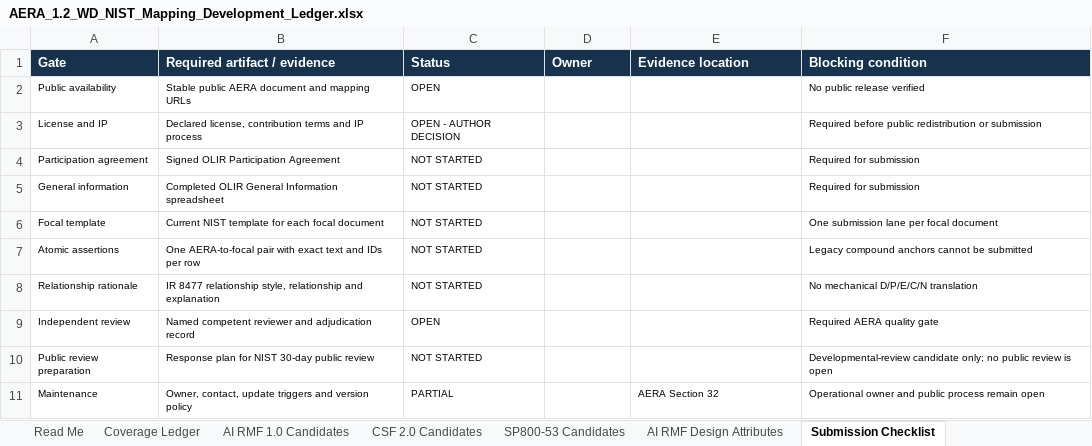
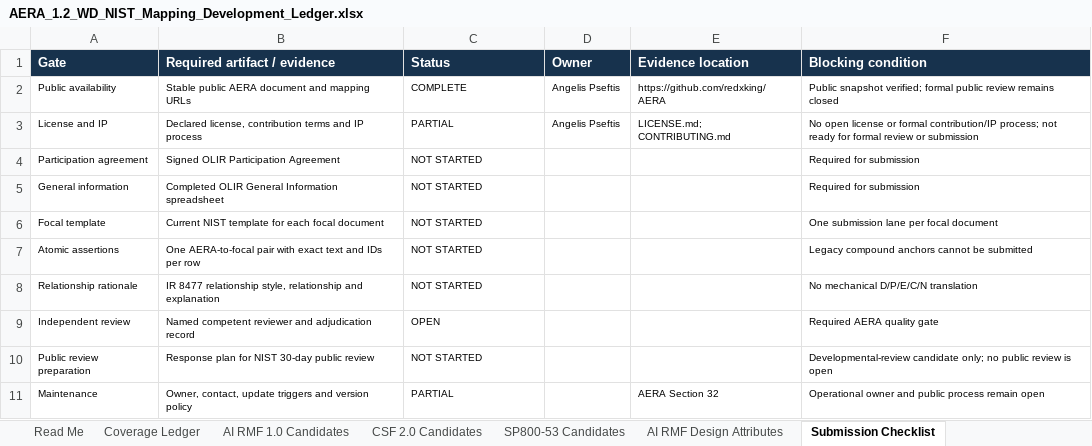
Before and after one commit to redxking/AERA, an Excel workbook: AERA_1.2_WD_NIST_Mapping_Development_Ledger.xlsx, sheet Submission Checklist, drawn as a sheet; values as stored, in another font and other column widths than the file's, no borders; table styles not drawn; the diff names each change by its address in the sheet, - before the commit and + after, or states it on an @@ line.

Commit message:
Correct publication integrity controls

```diff
--- a/AERA_1.2_WD_NIST_Mapping_Development_Ledger.xlsx (sheet Submission Checklist)
+++ b/AERA_1.2_WD_NIST_Mapping_Development_Ledger.xlsx (sheet Submission Checklist)
-C2 (Status): OPEN
+C2 (Status): COMPLETE
-D2:D3 (Owner): (empty)
+D2:D3 (Owner): Angelis Pseftis
-E2 (Evidence location): (empty)
+E2 (Evidence location): https://github.com/redxking/AERA
-F2 (Blocking condition): No public release verified
+F2 (Blocking condition): Public snapshot verified; formal public review remains closed
-C3 (Status): OPEN - AUTHOR DECISION
+C3 (Status): PARTIAL
-E3 (Evidence location): (empty)
+E3 (Evidence location): LICENSE.md; CONTRIBUTING.md
-F3 (Blocking condition): Required before public redistribution or submission
+F3 (Blocking condition): No open license or formal contribution/IP process; not ready for formal review or submission
```
Also changed, not shown: sheet Read Me, AERA_1.2_WD_Requirement_Register.xlsx, AERA_1.2_WD_Review_Comment_Matrix.xlsx, 8 other files.
